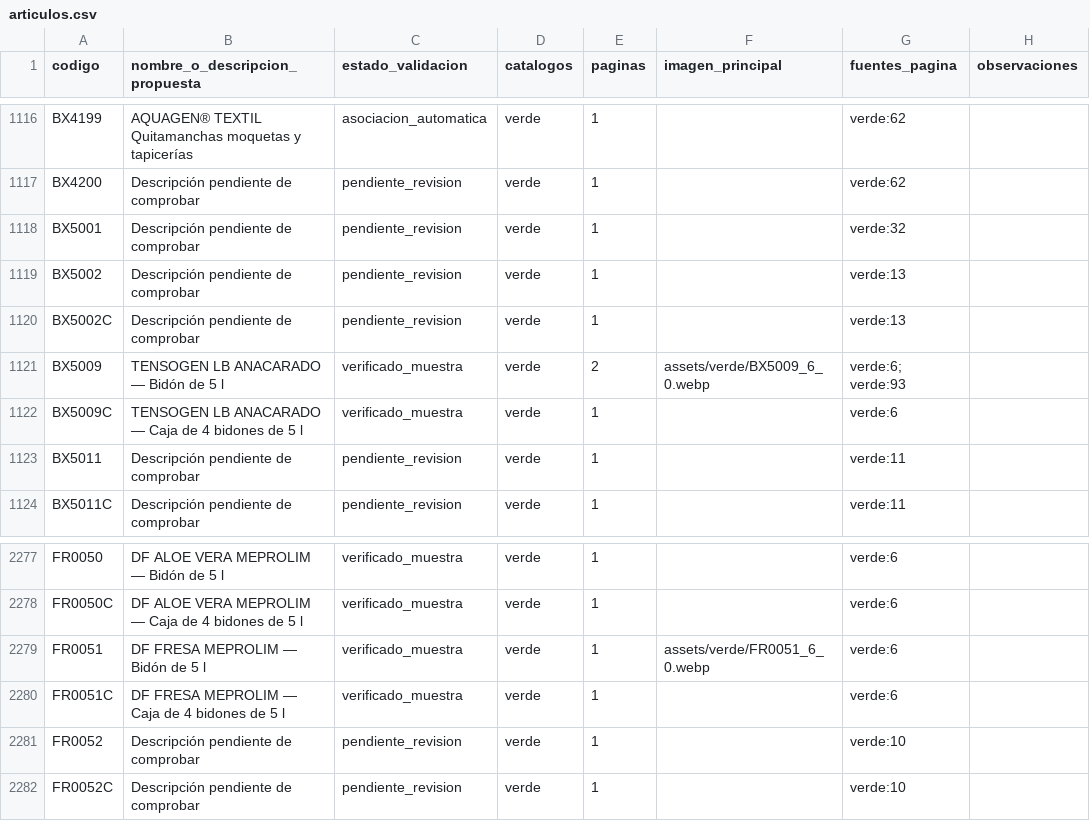
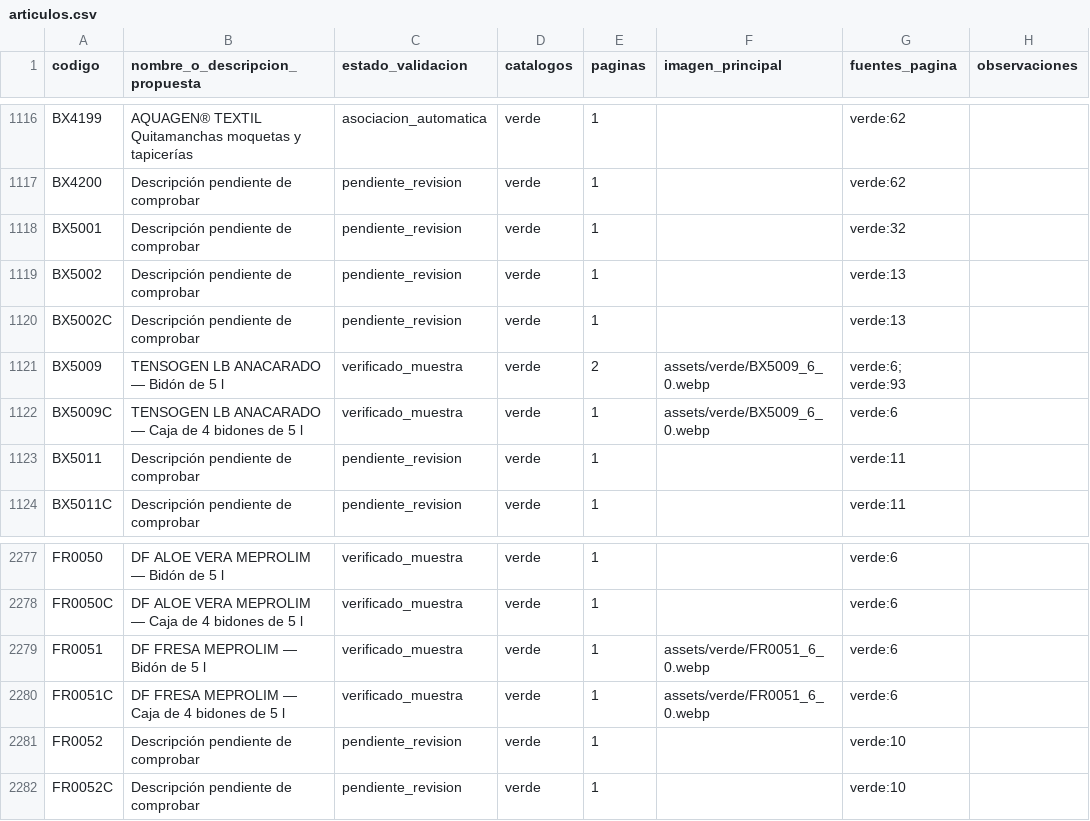
Before and after one commit to kikolorenzo/buscador-producto, a CSV file: data/articulos.csv, drawn as a sheet; only a part is shown, gaps mark what is left out.

```diff
--- a/data/articulos.csv
+++ b/data/articulos.csv
@@ -1121,3 +1121,3 @@ BX5002C,Descripción pendiente de comprobar,pendiente_revision,verde,1,,verde:13
 BX5009,TENSOGEN LB ANACARADO — Bidón de 5 l,verificado_muestra,verde,2,assets/verde/BX5009_6_0.webp,verde:6; verde:93,
-BX5009C,TENSOGEN LB ANACARADO — Caja de 4 bidones de 5 l,verificado_muestra,verde,1,,verde:6,
+BX5009C,TENSOGEN LB ANACARADO — Caja de 4 bidones de 5 l,verificado_muestra,verde,1,assets/verde/BX5009_6_0.webp,verde:6,
 BX5011,Descripción pendiente de comprobar,pendiente_revision,verde,1,,verde:11,
@@ -2279,3 +2279,3 @@ FR0050C,DF ALOE VERA MEPROLIM — Caja de 4 bidones de 5 l,verificado_muestra,ve
 FR0051,DF FRESA MEPROLIM — Bidón de 5 l,verificado_muestra,verde,1,assets/verde/FR0051_6_0.webp,verde:6,
-FR0051C,DF FRESA MEPROLIM — Caja de 4 bidones de 5 l,verificado_muestra,verde,1,,verde:6,
+FR0051C,DF FRESA MEPROLIM — Caja de 4 bidones de 5 l,verificado_muestra,verde,1,assets/verde/FR0051_6_0.webp,verde:6,
 FR0052,Descripción pendiente de comprobar,pendiente_revision,verde,1,,verde:10,
```
Also changed, not shown: 6 other files.
